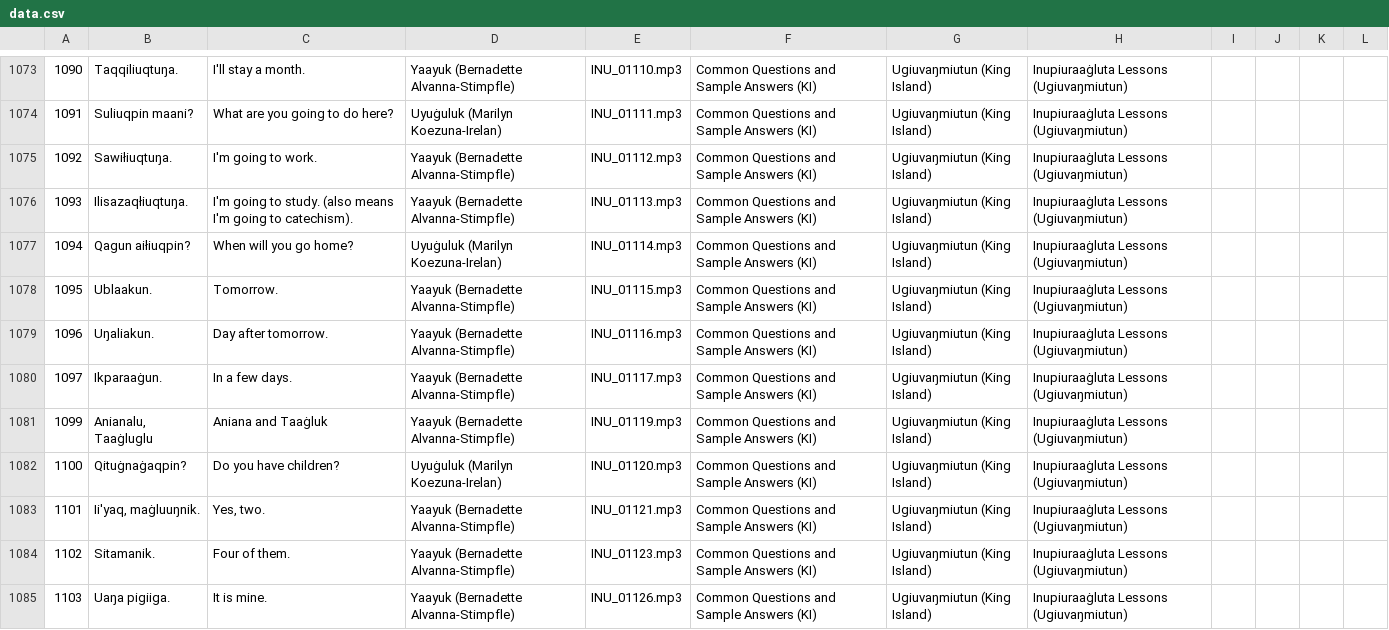
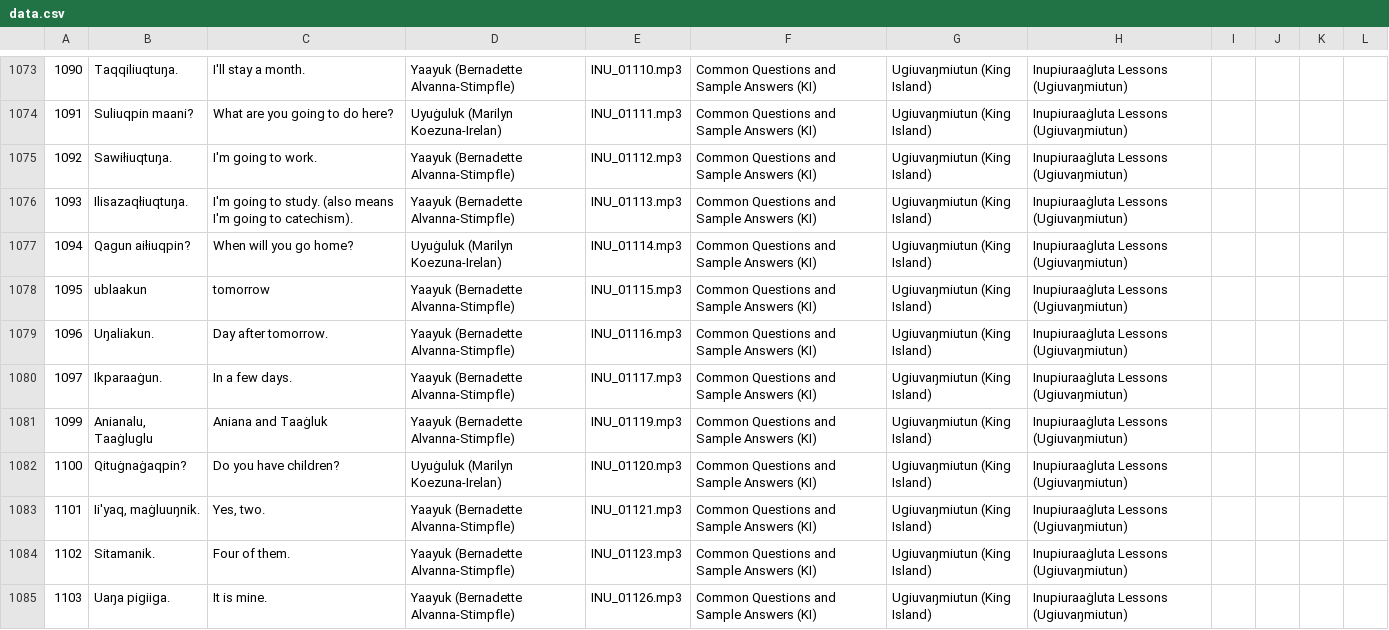
Before and after one commit to ilisaqativut/mtd-starter, a CSV file: data/data.csv, drawn as a sheet; only a part is shown, gaps mark what is left out.

Commit message:
Update data.csv

```diff
--- a/data/data.csv
+++ b/data/data.csv
@@ -1077,3 +1077,3 @@
 1094,Qagun aiłiuqpin? ,When will you go home? ,Uyuġuluk (Marilyn Koezuna-Irelan),INU_01114.mp3,Common Questions and Sample Answers (KI),Ugiuvaŋmiutun (King Island),Inupiuraaġluta Lessons (Ugiuvaŋmiutun),,,,
-1095,Ublaakun. ,Tomorrow. ,Yaayuk (Bernadette Alvanna-Stimpfle),INU_01115.mp3,Common Questions and Sample Answers (KI),Ugiuvaŋmiutun (King Island),Inupiuraaġluta Lessons (Ugiuvaŋmiutun),,,,
+1095,ublaakun,tomorrow,Yaayuk (Bernadette Alvanna-Stimpfle),INU_01115.mp3,Common Questions and Sample Answers (KI),Ugiuvaŋmiutun (King Island),Inupiuraaġluta Lessons (Ugiuvaŋmiutun),,,,
 1096,Uŋaliakun.,Day after tomorrow. ,Yaayuk (Bernadette Alvanna-Stimpfle),INU_01116.mp3,Common Questions and Sample Answers (KI),Ugiuvaŋmiutun (King Island),Inupiuraaġluta Lessons (Ugiuvaŋmiutun),,,,
```
